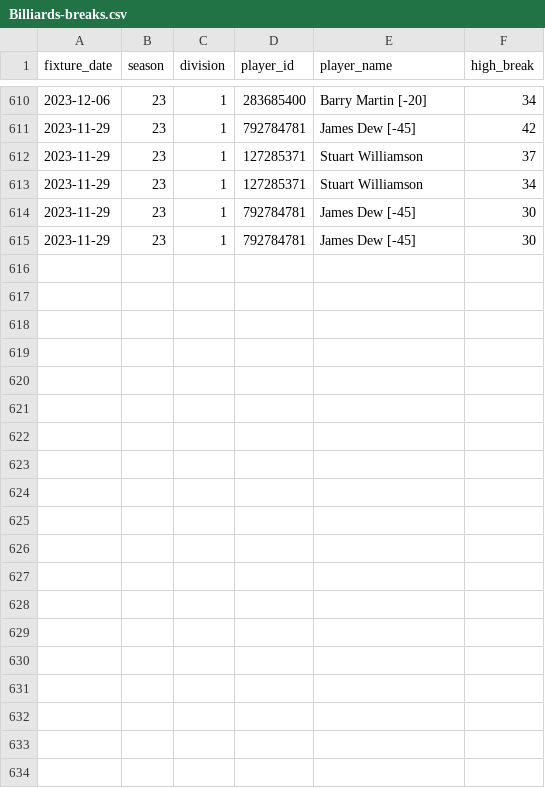
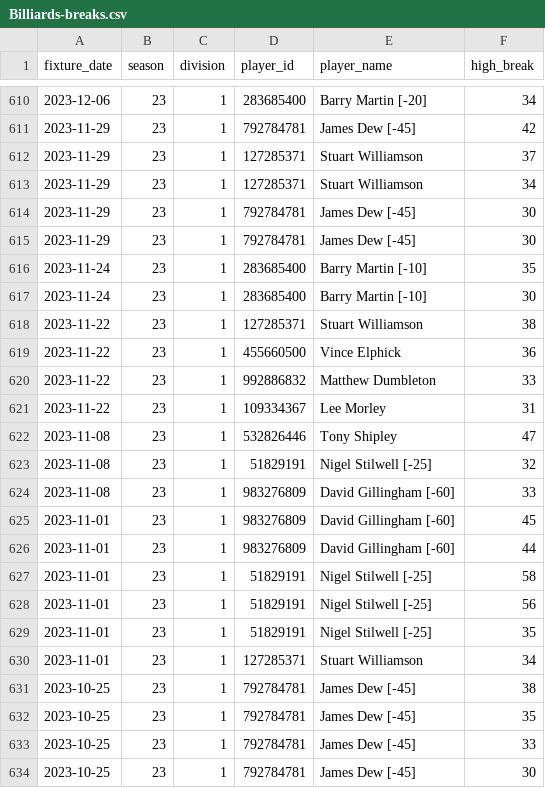
Before and after one commit to sheepworrier/bhdbsl, a CSV file: Billiards-breaks.csv, drawn as a sheet; only a part is shown, gaps mark what is left out; the diff covers the shown part only; the diff names each change by its address in the sheet, - before the commit and + after, or states it on an @@ line.

```diff
--- a/Billiards-breaks.csv
+++ b/Billiards-breaks.csv
+row 616: 2023-11-24 | 23 | 1 | 283685400 | Barry Martin [-10] | 35
+row 617: 2023-11-24 | 23 | 1 | 283685400 | Barry Martin [-10] | 30
+row 618: 2023-11-22 | 23 | 1 | 127285371 | Stuart Williamson | 38
+row 619: 2023-11-22 | 23 | 1 | 455660500 | Vince Elphick | 36
+row 620: 2023-11-22 | 23 | 1 | 992886832 | Matthew Dumbleton | 33
+row 621: 2023-11-22 | 23 | 1 | 109334367 | Lee Morley | 31
+row 622: 2023-11-08 | 23 | 1 | 532826446 | Tony Shipley | 47
+row 623: 2023-11-08 | 23 | 1 | 51829191 | Nigel Stilwell [-25] | 32
+row 624: 2023-11-08 | 23 | 1 | 983276809 | David Gillingham [-60] | 33
+row 625: 2023-11-01 | 23 | 1 | 983276809 | David Gillingham [-60] | 45
+row 626: 2023-11-01 | 23 | 1 | 983276809 | David Gillingham [-60] | 44
+row 627: 2023-11-01 | 23 | 1 | 51829191 | Nigel Stilwell [-25] | 58
+row 628: 2023-11-01 | 23 | 1 | 51829191 | Nigel Stilwell [-25] | 56
+row 629: 2023-11-01 | 23 | 1 | 51829191 | Nigel Stilwell [-25] | 35
+row 630: 2023-11-01 | 23 | 1 | 127285371 | Stuart Williamson | 34
+row 631: 2023-10-25 | 23 | 1 | 792784781 | James Dew [-45] | 38
+row 632: 2023-10-25 | 23 | 1 | 792784781 | James Dew [-45] | 35
+row 633: 2023-10-25 | 23 | 1 | 792784781 | James Dew [-45] | 33
+row 634: 2023-10-25 | 23 | 1 | 792784781 | James Dew [-45] | 30
```
Also changed, not shown: 11 added rows elsewhere in this file, Billiards-frame-scores.csv, Billiards-match-scores.csv, 1 other file.
